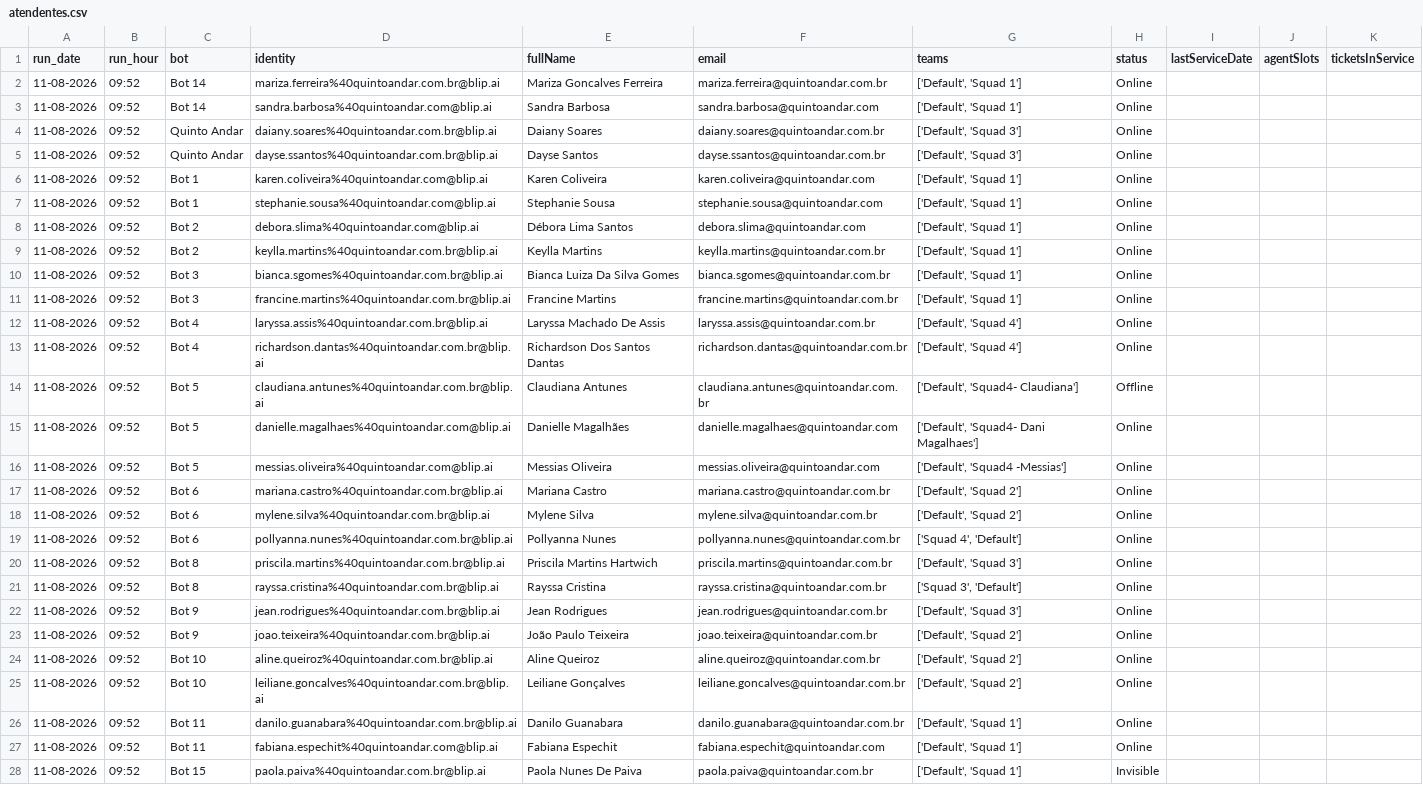
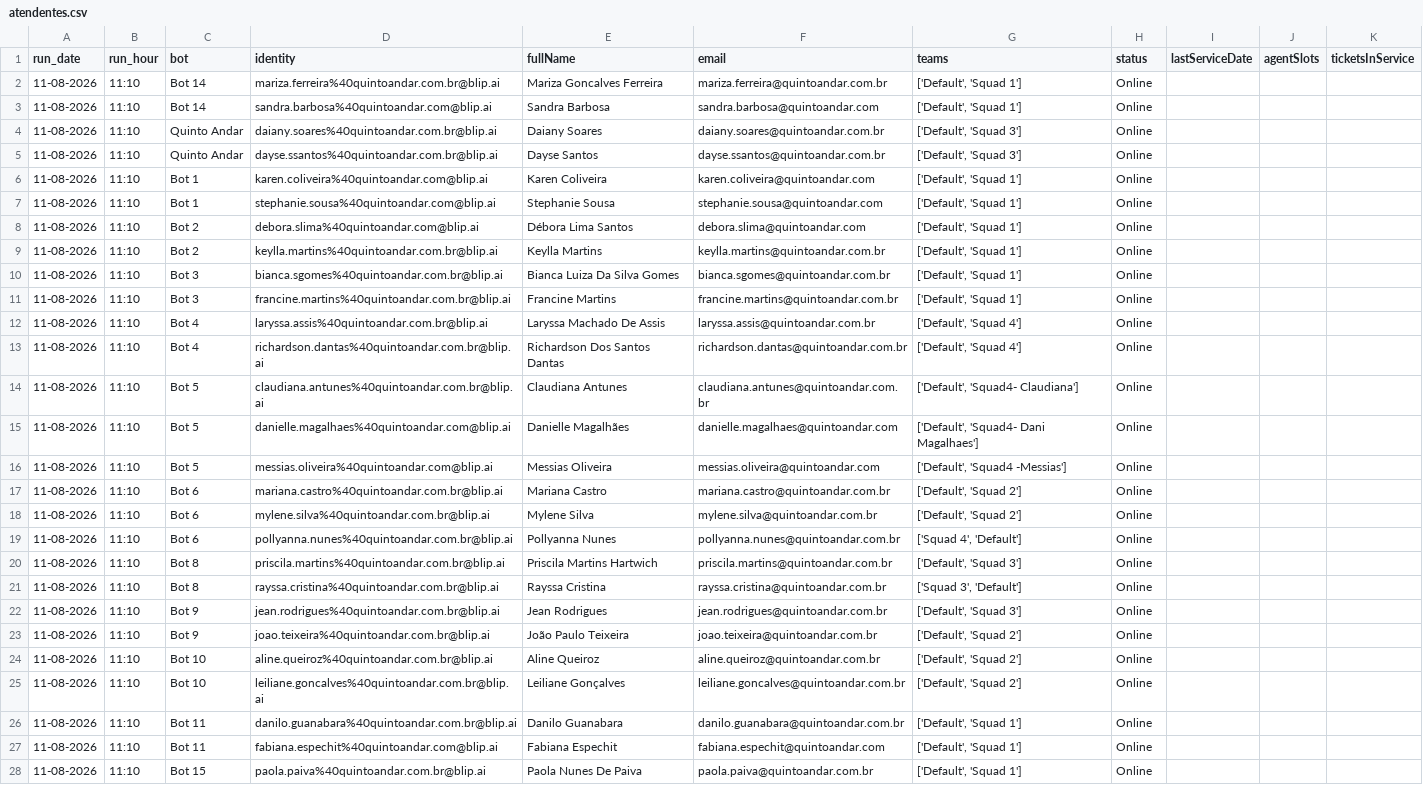
Before and after one commit to pedrosalles-dev/blip-atendentes, a CSV file: atendentes.csv, drawn as a sheet; only a part is shown; the diff covers the shown part only; the diff names each change by its address in the sheet, - before the commit and + after, or states it on an @@ line.

```diff
--- a/atendentes.csv
+++ b/atendentes.csv
-B2:B28 (run_hour): 09:52
+B2:B28 (run_hour): 11:10
-H14 (status): Offline
+H14 (status): Online
-H28 (status): Invisible
+H28 (status): Online
```
Also changed, not shown: 8 edited cells elsewhere in this file.
